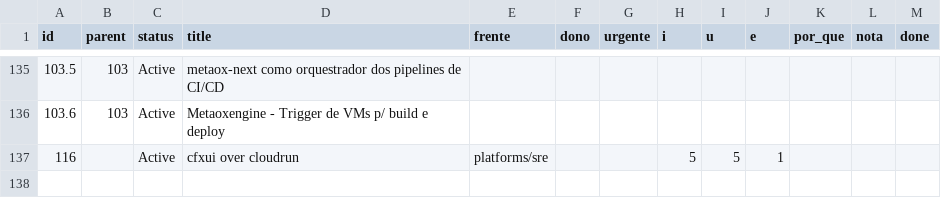
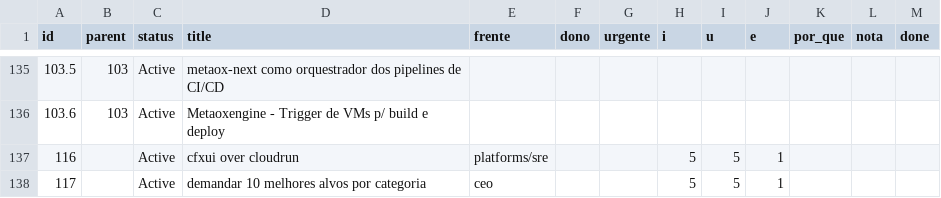
Before and after one commit to bsdoliv/strategy, a CSV file: backlog/tasks.csv, drawn as a sheet; only a part is shown, gaps mark what is left out; the diff names each change by its address in the sheet, - before the commit and + after, or states it on an @@ line.

Commit message:
Update backlog

```diff
--- a/backlog/tasks.csv
+++ b/backlog/tasks.csv
+row 138: 117 |  | Active | demandar 10 melhores alvos por categoria | ceo |  |  | 5 | 5 | 1
```
